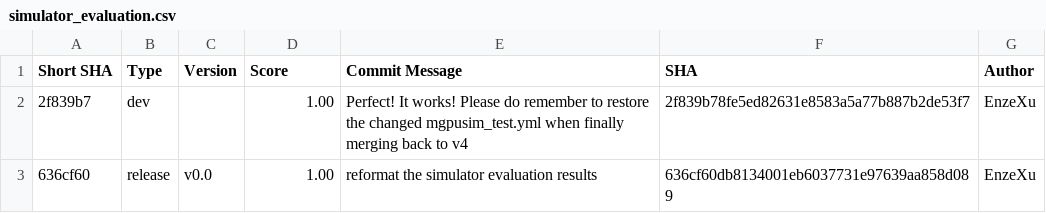
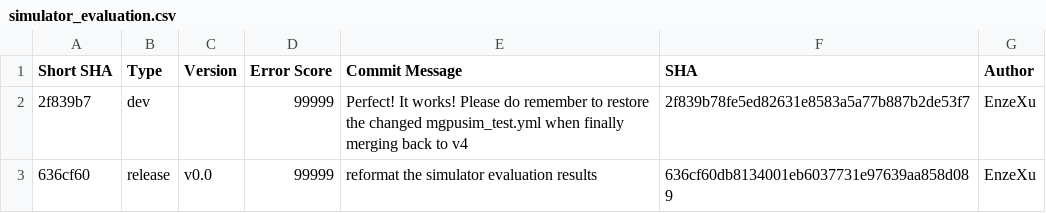
Before and after one commit to sarchlab/mgpusim, a CSV file: nvidia/eval/simulator_evaluation.csv, drawn as a sheet.

Commit message:
test go evaluation

```diff
--- a/nvidia/eval/simulator_evaluation.csv
+++ b/nvidia/eval/simulator_evaluation.csv
@@ -1,3 +1,3 @@
-Short SHA,Type,Version,Score,Commit Message,SHA,Author
-2f839b7,dev,,1.00,"Perfect! It works! Please do remember to restore the changed mgpusim_test.yml when finally merging back to v4",2f839b78fe5ed82631e8583a5a77b887b2de53f7,EnzeXu
-636cf60,release,v0.0,1.00,"reformat the simulator evaluation results",636cf60db8134001eb6037731e97639aa858d089,EnzeXu
+Short SHA,Type,Version,Error Score,Commit Message,SHA,Author
+2f839b7,dev,,99999,"Perfect! It works! Please do remember to restore the changed mgpusim_test.yml when finally merging back to v4",2f839b78fe5ed82631e8583a5a77b887b2de53f7,EnzeXu
+636cf60,release,v0.0,99999,"reformat the simulator evaluation results",636cf60db8134001eb6037731e97639aa858d089,EnzeXu
```
Also changed, not shown: 3 other files.
